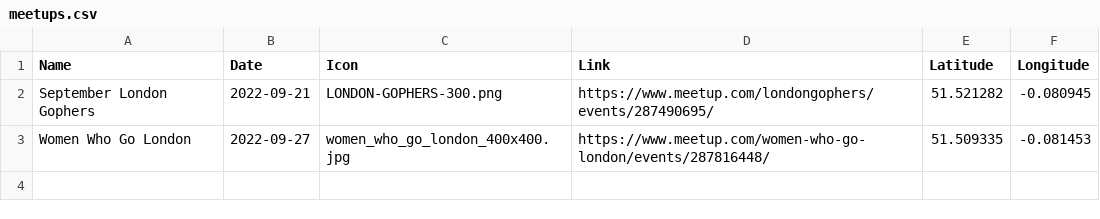
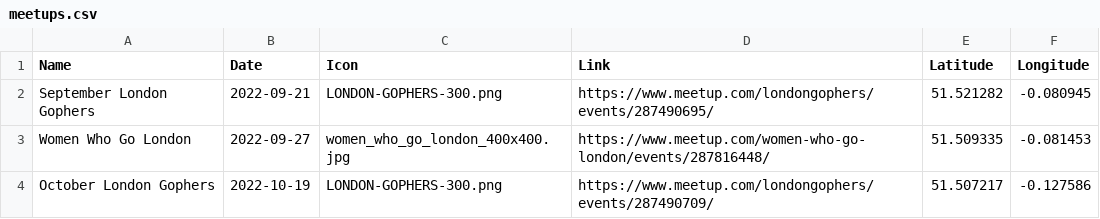
Before and after one commit to jaminologist/golang-meetup-map, a CSV file: cmd/meetups.csv, drawn as a sheet.

Commit message:
test updating meetups.csv

```diff
--- a/cmd/meetups.csv
+++ b/cmd/meetups.csv
@@ -3 +3,2 @@ September London Gophers,2022-09-21,LONDON-GOPHERS-300.png,https://www.meetup.co
 Women Who Go London,2022-09-27,women_who_go_london_400x400.jpg,https://www.meetup.com/women-who-go-london/events/287816448/,51.509335,-0.081453
+October London Gophers,2022-10-19,LONDON-GOPHERS-300.png,https://www.meetup.com/londongophers/events/287490709/,51.507217,-0.127586
```
